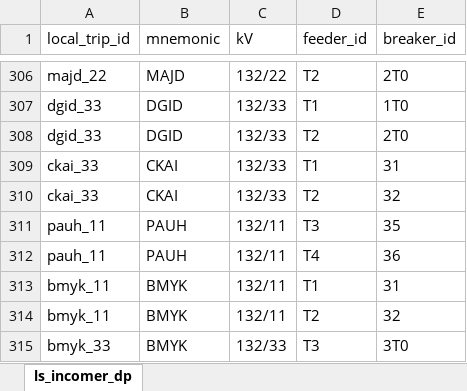
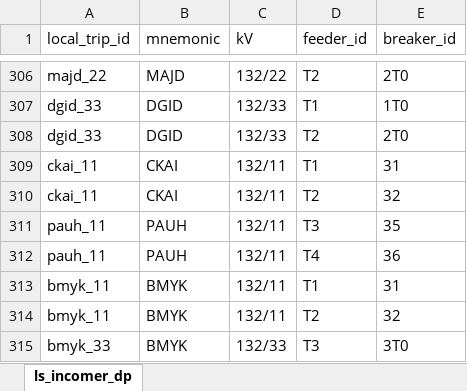
Before and after one commit to myza81/power_app, an Excel workbook: powerapp/data/dp_incomer.xlsx, sheet ls_incomer_dp, drawn as a sheet; only a part is shown, gaps mark what is left out; values as stored, in another font and other column widths than the file's, no borders; the diff names each change by its address in the sheet, - before the commit and + after, or states it on an @@ line.

```diff
--- a/powerapp/data/dp_incomer.xlsx (sheet ls_incomer_dp)
+++ b/powerapp/data/dp_incomer.xlsx (sheet ls_incomer_dp)
-A309:A310 (local_trip_id): ckai_33
+A309:A310 (local_trip_id): ckai_11
-C309:C310 (kV): 132/33
+C309:C310 (kV): 132/11
```
Also changed, not shown: powerapp/data/assignment_ufls.xlsx, powerapp/data/rly_incomer.xlsx, 3 other files.
